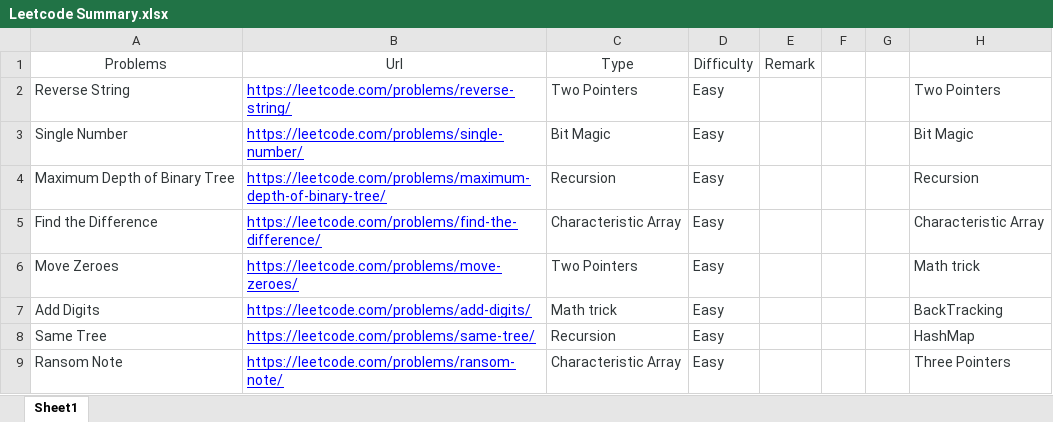
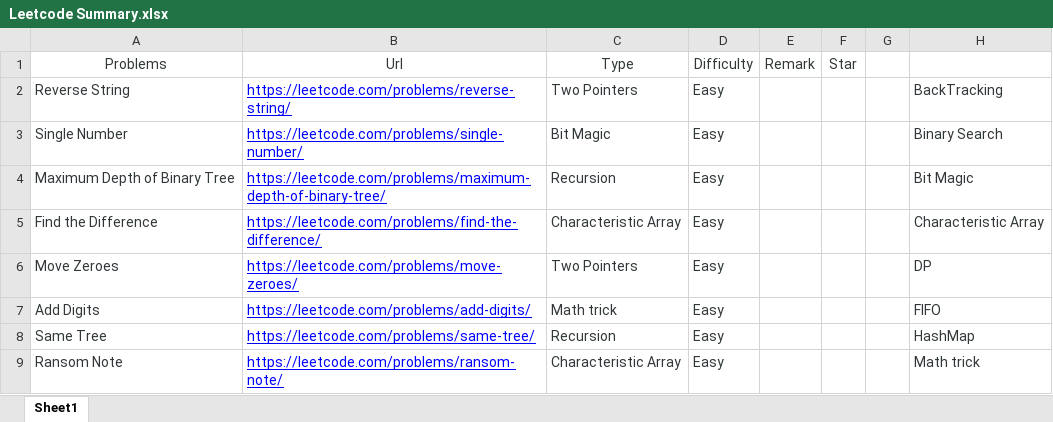
Before and after one commit to jiupengsun/MyProjects, an Excel workbook: Leetcode/Leetcode Summary.xlsx, sheet Sheet1, drawn as a sheet; only a part is shown; values as stored, in another font and other column widths than the file's, no borders; the diff covers the shown part only; the diff names each change by its address in the sheet, - before the commit and + after, or states it on an @@ line.

```diff
--- a/Leetcode/Leetcode Summary.xlsx (sheet Sheet1)
+++ b/Leetcode/Leetcode Summary.xlsx (sheet Sheet1)
-F1: (empty)
+F1: Star
-H2: Two Pointers
+H2: BackTracking
-H3: Bit Magic
+H3: Binary Search
-H4: Recursion
+H4: Bit Magic
-H6: Math trick
+H6: DP
-H7: BackTracking
+H7: FIFO
-H9: Three Pointers
+H9: Math trick
```
Also changed, not shown: 5 added rows, 8 edited cells and cell formats elsewhere in this sheet, 1 other file.
